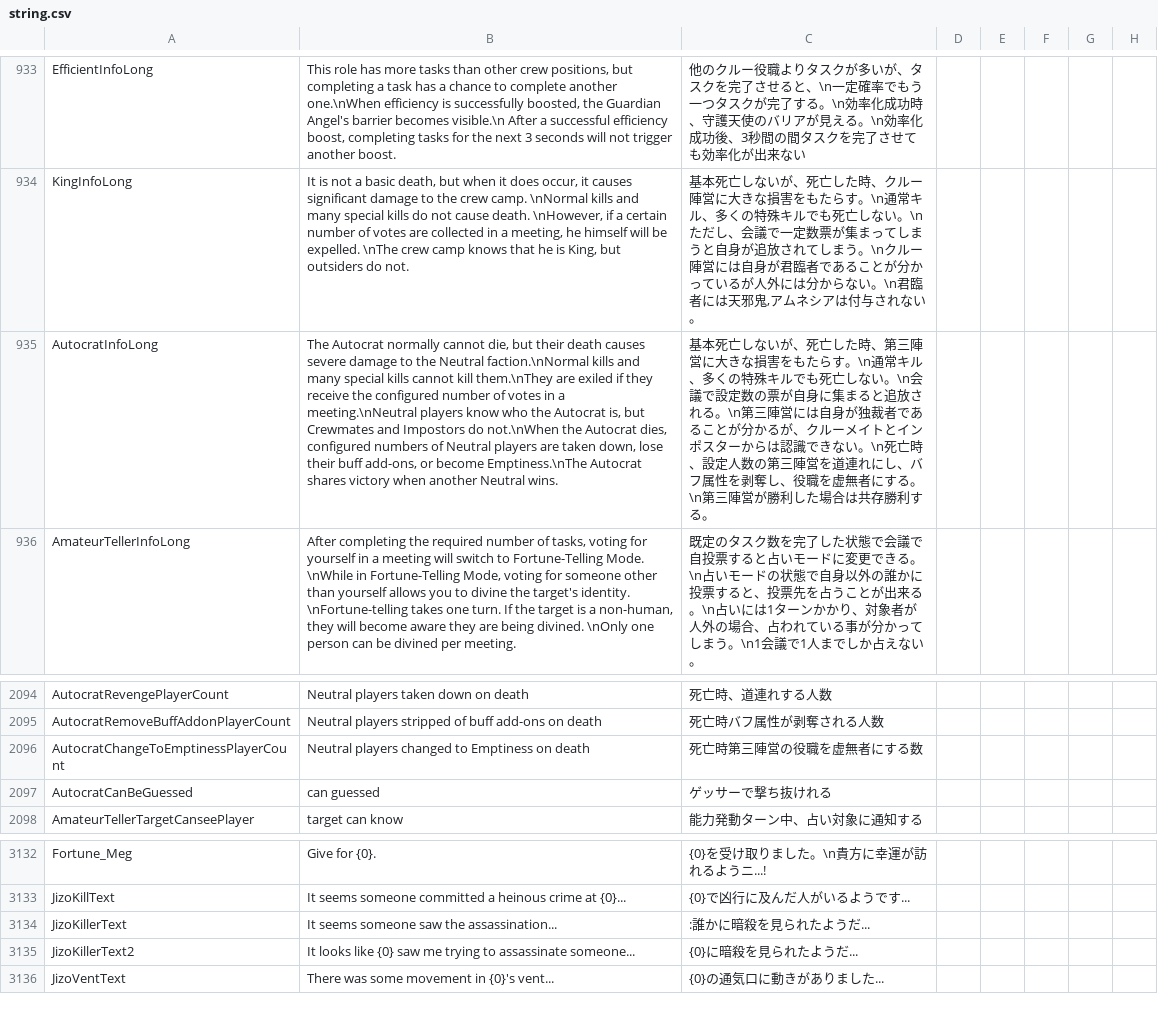
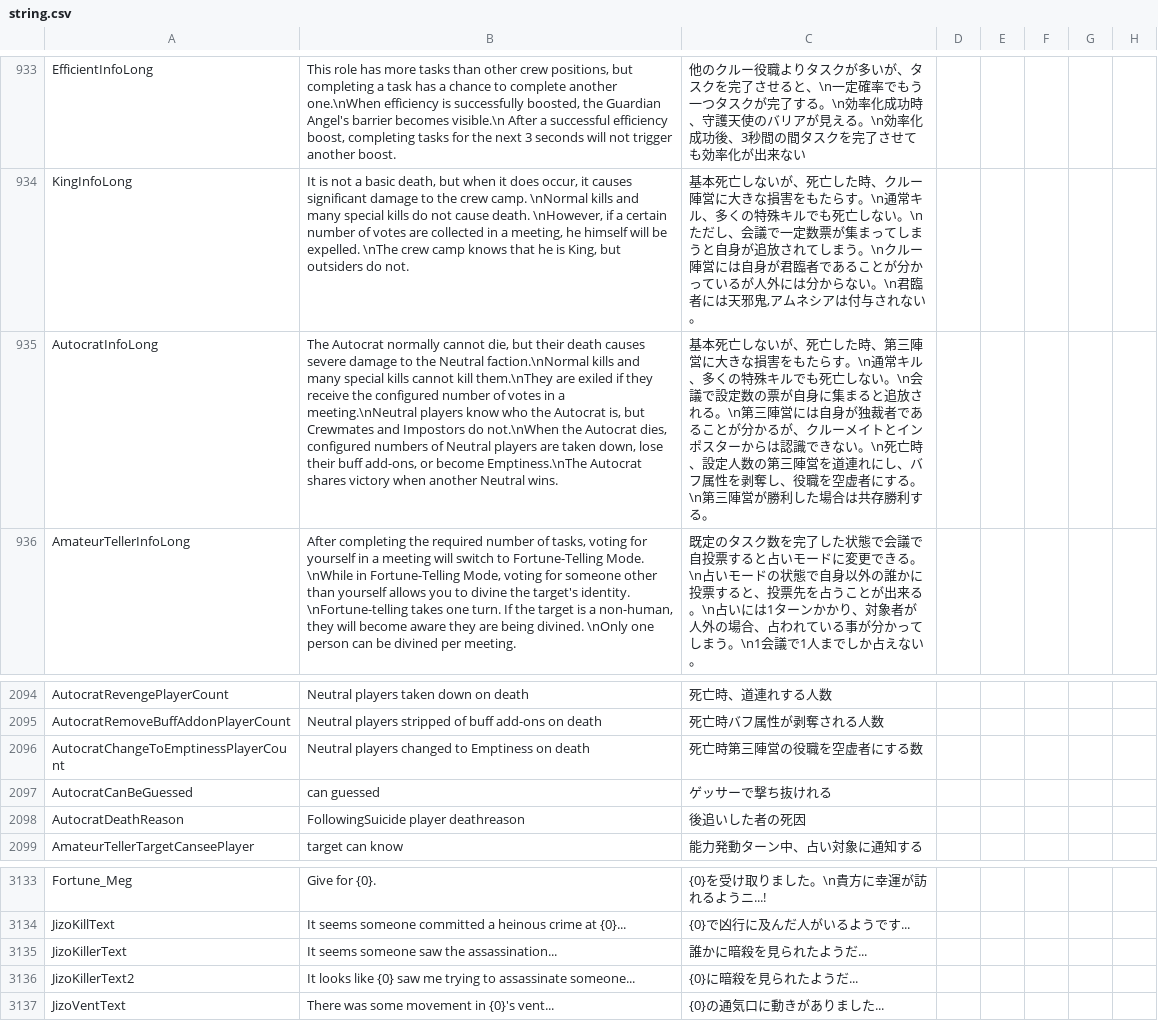
Before and after one commit to satokazoku/TownOfHost-Pko, a CSV file: Resources/string.csv, drawn as a sheet; only a part is shown, gaps mark what is left out; addresses are those after the commit; the diff names each change by its address in the sheet, - before the commit and + after, or states it on an @@ line.

```diff
--- a/Resources/string.csv
+++ b/Resources/string.csv
-C935: …、役職を虚無者にする…
+C935: …、役職を空虚者にする…
-C2096: 死亡時第三陣営の役職を虚無者にする数
+C2096: 死亡時第三陣営の役職を空虚者にする数
+row 2098: AutocratDeathReason | FollowingSuicide player deathreason | 後追いした者の死因
-C3135: :誰かに暗殺を見られたようだ...
+C3135: 誰かに暗殺を見られたようだ...
```
Also changed, not shown: 5 other files.
